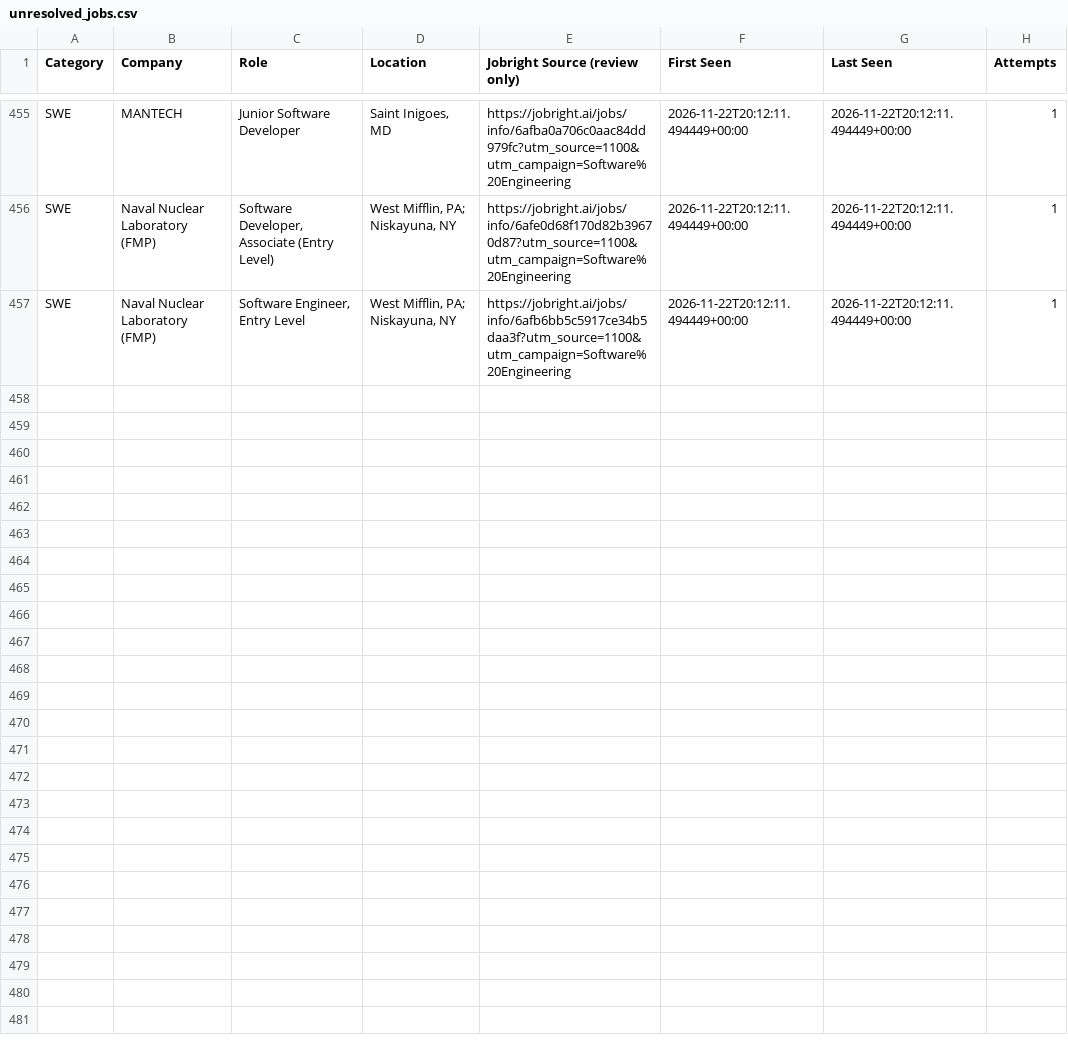
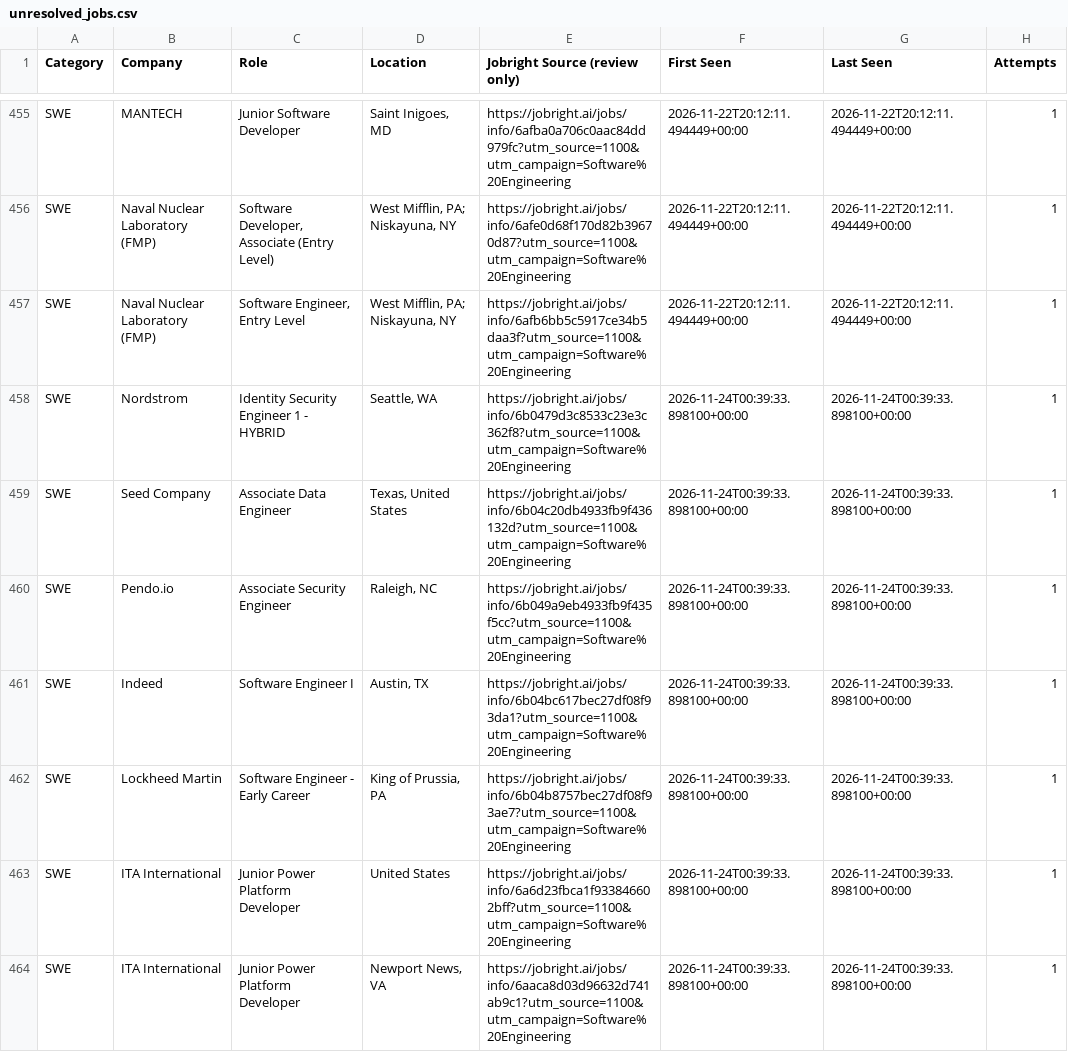
Before and after one commit to HarshithM834/New-Grad-Daily-Job-Scraper, a CSV file: unresolved_jobs.csv, drawn as a sheet; only a part is shown, gaps mark what is left out; the diff covers the shown part only; the diff names each change by its address in the sheet, - before the commit and + after, or states it on an @@ line.

```diff
--- a/unresolved_jobs.csv
+++ b/unresolved_jobs.csv
+row 458: SWE | Nordstrom | Identity Security Engineer 1 - HYBRID | Seattle, WA | https://jobright.ai/jobs/info/6b0479d3c8533c23e3c362f8?utm_source=1100&utm_campaign=Software%20Engineering | 2026-11-24T00:39:33.898100+00:00 | 2026-11-24T00:39:33.898100+00:00 | 1
+row 459: SWE | Seed Company | Associate Data Engineer | Texas, United States | https://jobright.ai/jobs/info/6b04c20db4933fb9f436132d?utm_source=1100&utm_campaign=Software%20Engineering | 2026-11-24T00:39:33.898100+00:00 | 2026-11-24T00:39:33.898100+00:00 | 1
+row 460: SWE | Pendo.io | Associate Security Engineer | Raleigh, NC | https://jobright.ai/jobs/info/6b049a9eb4933fb9f435f5cc?utm_source=1100&utm_campaign=Software%20Engineering | 2026-11-24T00:39:33.898100+00:00 | 2026-11-24T00:39:33.898100+00:00 | 1
+row 461: SWE | Indeed | Software Engineer I | Austin, TX | https://jobright.ai/jobs/info/6b04bc617bec27df08f93da1?utm_source=1100&utm_campaign=Software%20Engineering | 2026-11-24T00:39:33.898100+00:00 | 2026-11-24T00:39:33.898100+00:00 | 1
+row 462: SWE | Lockheed Martin | Software Engineer - Early Career | King of Prussia, PA | https://jobright.ai/jobs/info/6b04b8757bec27df08f93ae7?utm_source=1100&utm_campaign=Software%20Engineering | 2026-11-24T00:39:33.898100+00:00 | 2026-11-24T00:39:33.898100+00:00 | 1
+row 463: SWE | ITA International | Junior Power Platform Developer | United States | https://jobright.ai/jobs/info/6a6d23fbca1f933846602bff?utm_source=1100&utm_campaign=Software%20Engineering | 2026-11-24T00:39:33.898100+00:00 | 2026-11-24T00:39:33.898100+00:00 | 1
+row 464: SWE | ITA International | Junior Power Platform Developer | Newport News, VA | https://jobright.ai/jobs/info/6aaca8d03d96632d741ab9c1?utm_source=1100&utm_campaign=Software%20Engineering | 2026-11-24T00:39:33.898100+00:00 | 2026-11-24T00:39:33.898100+00:00 | 1
```
Also changed, not shown: 6 added rows and 22 edited cells elsewhere in this file, 2027 New Grad Positions Tracker - Sheet1.csv, 2 other files.
